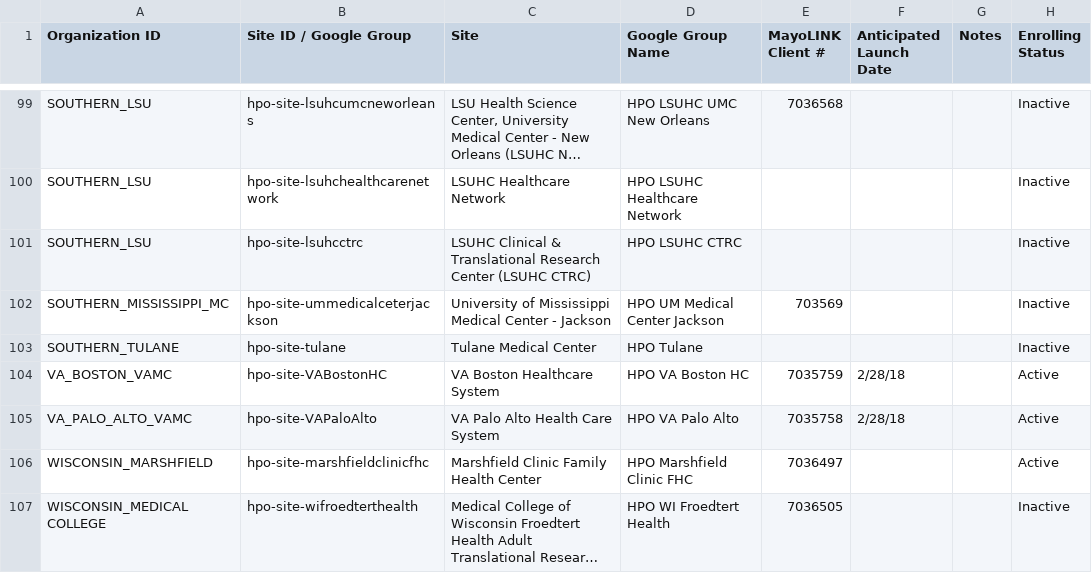
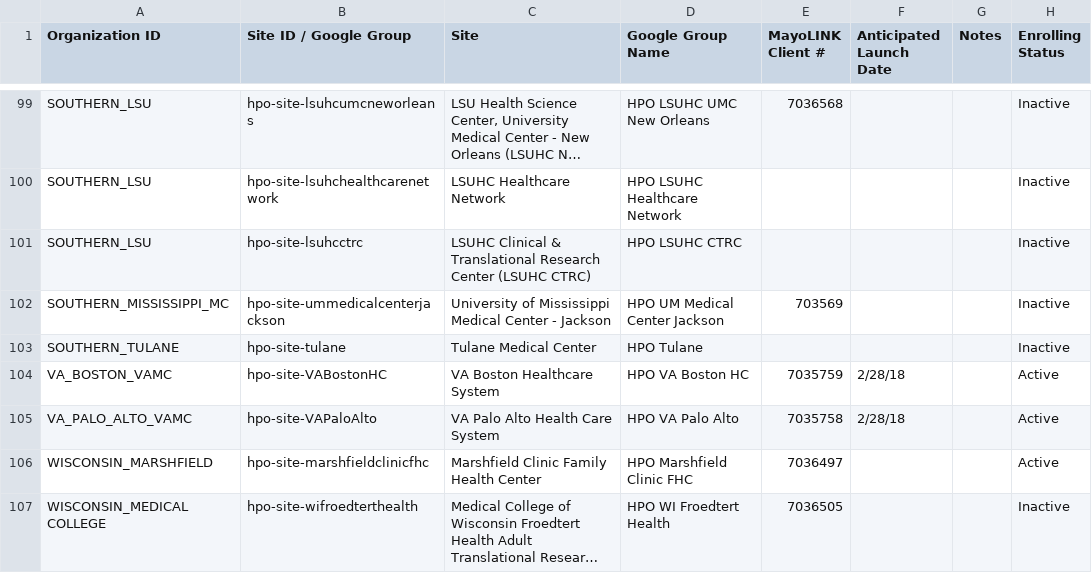
Before and after one commit to all-of-us/raw-data-repository, a CSV file: rest-api/data/sites.csv, drawn as a sheet; only a part is shown, gaps mark what is left out; long unchanged cells end in …; the diff names each change by its address in the sheet, - before the commit and + after, or states it on an @@ line.

Commit message:
Update sites

```diff
--- a/rest-api/data/sites.csv
+++ b/rest-api/data/sites.csv
-B102 (Site ID / Google Group): hpo-site-ummedicalceterjackson
+B102 (Site ID / Google Group): hpo-site-ummedicalcenterjackson
```
